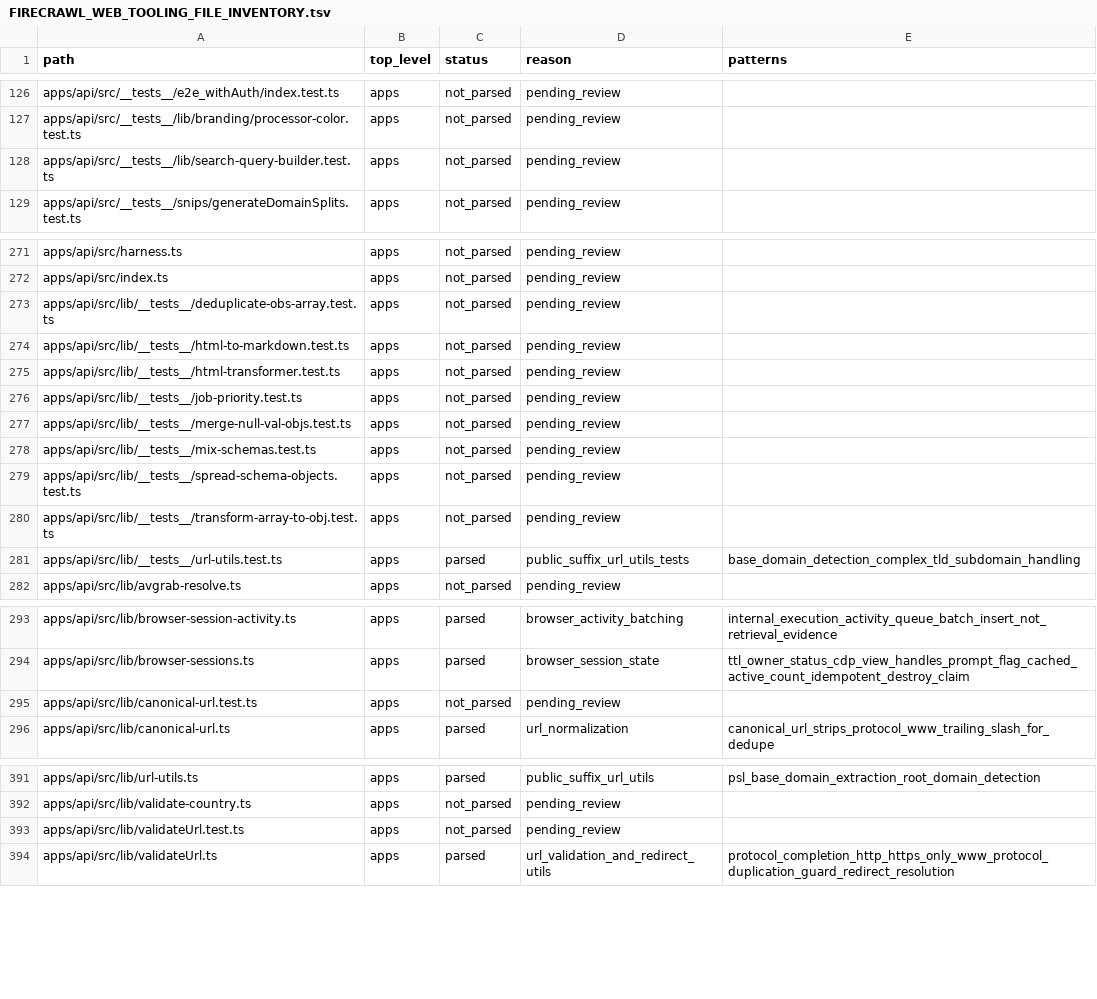
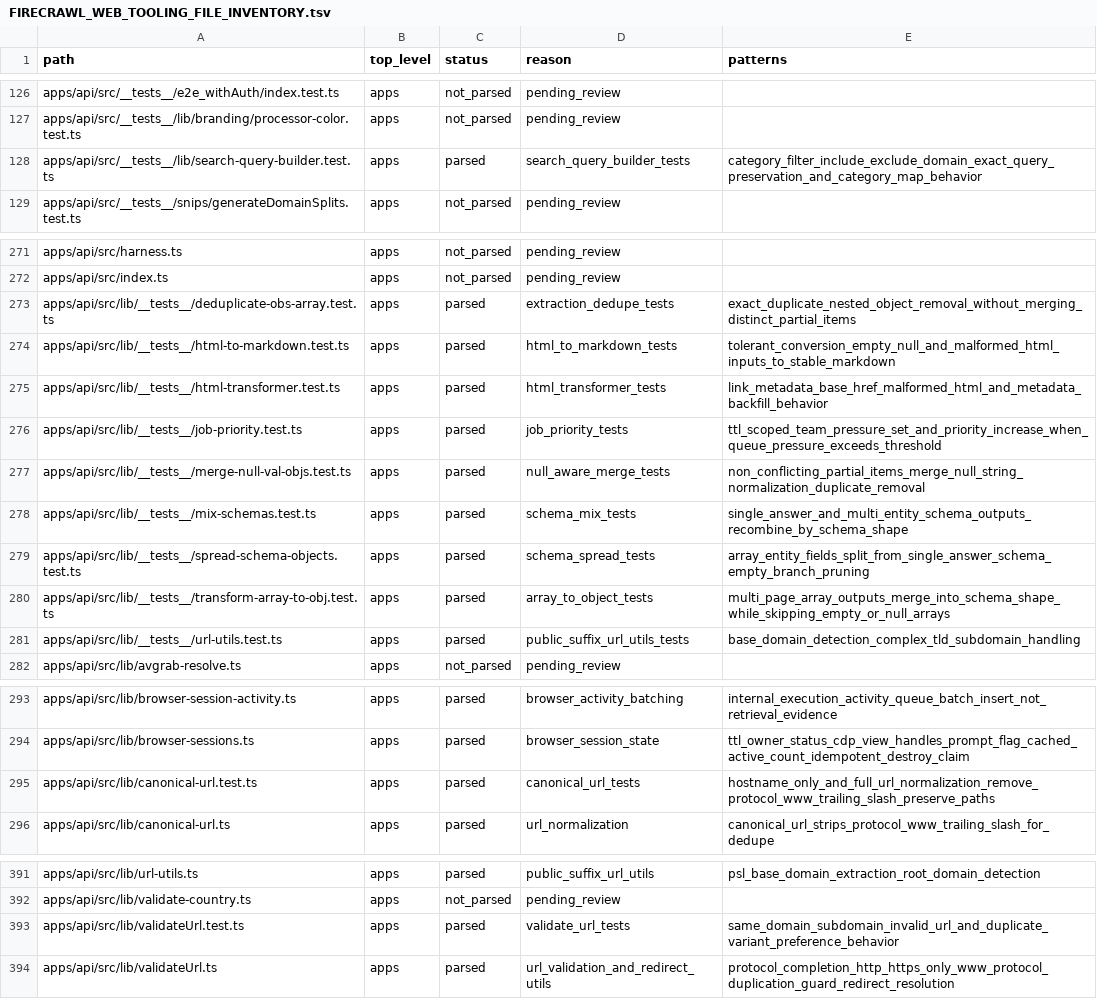
Before and after one commit to jakerslam/protheus, a TSV file: docs/workspace/FIRECRAWL_WEB_TOOLING_FILE_INVENTORY.tsv, drawn as a sheet; only a part is shown, gaps mark what is left out.

Commit message:
docs(web): record firecrawl retrieval behavior tests

```diff
--- a/docs/workspace/FIRECRAWL_WEB_TOOLING_FILE_INVENTORY.tsv
+++ b/docs/workspace/FIRECRAWL_WEB_TOOLING_FILE_INVENTORY.tsv
@@ -127,3 +127,3 @@ apps/api/src/__tests__/e2e_withAuth/index.test.ts	apps	not_parsed	pending_review
 apps/api/src/__tests__/lib/branding/processor-color.test.ts	apps	not_parsed	pending_review	
-apps/api/src/__tests__/lib/search-query-builder.test.ts	apps	not_parsed	pending_review	
+apps/api/src/__tests__/lib/search-query-builder.test.ts	apps	parsed	search_query_builder_tests	category_filter_include_exclude_domain_exact_query_preservation_and_category_map_behavior
 apps/api/src/__tests__/snips/generateDomainSplits.test.ts	apps	not_parsed	pending_review	
@@ -272,10 +272,10 @@ apps/api/src/harness.ts	apps	not_parsed	pending_review
 apps/api/src/index.ts	apps	not_parsed	pending_review	
-apps/api/src/lib/__tests__/deduplicate-obs-array.test.ts	apps	not_parsed	pending_review	
-apps/api/src/lib/__tests__/html-to-markdown.test.ts	apps	not_parsed	pending_review	
-apps/api/src/lib/__tests__/html-transformer.test.ts	apps	not_parsed	pending_review	
-apps/api/src/lib/__tests__/job-priority.test.ts	apps	not_parsed	pending_review	
-apps/api/src/lib/__tests__/merge-null-val-objs.test.ts	apps	not_parsed	pending_review	
-apps/api/src/lib/__tests__/mix-schemas.test.ts	apps	not_parsed	pending_review	
-apps/api/src/lib/__tests__/spread-schema-objects.test.ts	apps	not_parsed	pending_review	
-apps/api/src/lib/__tests__/transform-array-to-obj.test.ts	apps	not_parsed	pending_review	
+apps/api/src/lib/__tests__/deduplicate-obs-array.test.ts	apps	parsed	extraction_dedupe_tests	exact_duplicate_nested_object_removal_without_merging_distinct_partial_items
+apps/api/src/lib/__tests__/html-to-markdown.test.ts	apps	parsed	html_to_markdown_tests	tolerant_conversion_empty_null_and_malformed_html_inputs_to_stable_markdown
+apps/api/src/lib/__tests__/html-transformer.test.ts	apps	parsed	html_transformer_tests	link_metadata_base_href_malformed_html_and_metadata_backfill_behavior
+apps/api/src/lib/__tests__/job-priority.test.ts	apps	parsed	job_priority_tests	ttl_scoped_team_pressure_set_and_priority_increase_when_queue_pressure_exceeds_threshold
+apps/api/src/lib/__tests__/merge-null-val-objs.test.ts	apps	parsed	null_aware_merge_tests	non_conflicting_partial_items_merge_null_string_normalization_duplicate_removal
+apps/api/src/lib/__tests__/mix-schemas.test.ts	apps	parsed	schema_mix_tests	single_answer_and_multi_entity_schema_outputs_recombine_by_schema_shape
+apps/api/src/lib/__tests__/spread-schema-objects.test.ts	apps	parsed	schema_spread_tests	array_entity_fields_split_from_single_answer_schema_empty_branch_pruning
+apps/api/src/lib/__tests__/transform-array-to-obj.test.ts	apps	parsed	array_to_object_tests	multi_page_array_outputs_merge_into_schema_shape_while_skipping_empty_or_null_arrays
 apps/api/src/lib/__tests__/url-utils.test.ts	apps	parsed	public_suffix_url_utils_tests	base_domain_detection_complex_tld_subdomain_handling
@@ -294,3 +294,3 @@ apps/api/src/lib/browser-session-activity.ts	apps	parsed	browser_activity_batchi
 apps/api/src/lib/browser-sessions.ts	apps	parsed	browser_session_state	ttl_owner_status_cdp_view_handles_prompt_flag_cached_active_count_idempotent_destroy_claim
-apps/api/src/lib/canonical-url.test.ts	apps	not_parsed	pending_review	
+apps/api/src/lib/canonical-url.test.ts	apps	parsed	canonical_url_tests	hostname_only_and_full_url_normalization_remove_protocol_www_trailing_slash_preserve_paths
 apps/api/src/lib/canonical-url.ts	apps	parsed	url_normalization	canonical_url_strips_protocol_www_trailing_slash_for_dedupe
@@ -392,3 +392,3 @@ apps/api/src/lib/url-utils.ts	apps	parsed	public_suffix_url_utils	psl_base_domai
 apps/api/src/lib/validate-country.ts	apps	not_parsed	pending_review	
-apps/api/src/lib/validateUrl.test.ts	apps	not_parsed	pending_review	
+apps/api/src/lib/validateUrl.test.ts	apps	parsed	validate_url_tests	same_domain_subdomain_invalid_url_and_duplicate_variant_preference_behavior
 apps/api/src/lib/validateUrl.ts	apps	parsed	url_validation_and_redirect_utils	protocol_completion_http_https_only_www_protocol_duplication_guard_redirect_resolution
```
Also changed, not shown: 1 other file.
